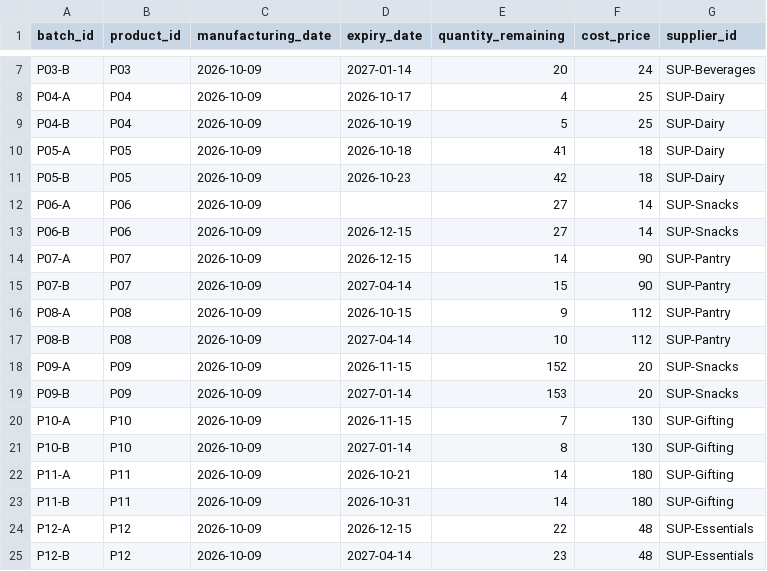
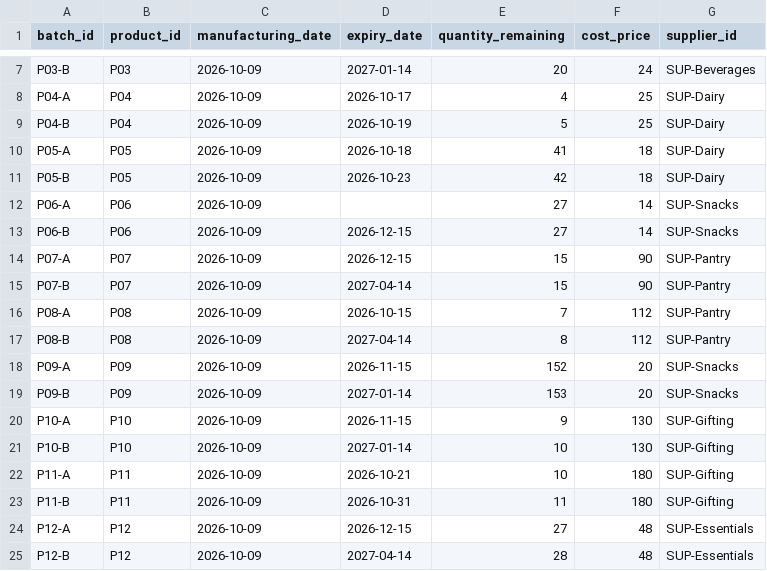
Before and after one commit to Sanskar1314/CynbitTask, a CSV file: data/sample/batches.csv, drawn as a sheet; only a part is shown, gaps mark what is left out.

```diff
--- a/data/sample/batches.csv
+++ b/data/sample/batches.csv
@@ -13,13 +13,13 @@ P06-A,P06,2026-10-09,,27,14,SUP-Snacks
 P06-B,P06,2026-10-09,2026-12-15,27,14,SUP-Snacks
-P07-A,P07,2026-10-09,2026-12-15,14,90,SUP-Pantry
+P07-A,P07,2026-10-09,2026-12-15,15,90,SUP-Pantry
 P07-B,P07,2026-10-09,2027-04-14,15,90,SUP-Pantry
-P08-A,P08,2026-10-09,2026-10-15,9,112,SUP-Pantry
-P08-B,P08,2026-10-09,2027-04-14,10,112,SUP-Pantry
+P08-A,P08,2026-10-09,2026-10-15,7,112,SUP-Pantry
+P08-B,P08,2026-10-09,2027-04-14,8,112,SUP-Pantry
 P09-A,P09,2026-10-09,2026-11-15,152,20,SUP-Snacks
 P09-B,P09,2026-10-09,2027-01-14,153,20,SUP-Snacks
-P10-A,P10,2026-10-09,2026-11-15,7,130,SUP-Gifting
-P10-B,P10,2026-10-09,2027-01-14,8,130,SUP-Gifting
-P11-A,P11,2026-10-09,2026-10-21,14,180,SUP-Gifting
-P11-B,P11,2026-10-09,2026-10-31,14,180,SUP-Gifting
-P12-A,P12,2026-10-09,2026-12-15,22,48,SUP-Essentials
-P12-B,P12,2026-10-09,2027-04-14,23,48,SUP-Essentials
+P10-A,P10,2026-10-09,2026-11-15,9,130,SUP-Gifting
+P10-B,P10,2026-10-09,2027-01-14,10,130,SUP-Gifting
+P11-A,P11,2026-10-09,2026-10-21,10,180,SUP-Gifting
+P11-B,P11,2026-10-09,2026-10-31,11,180,SUP-Gifting
+P12-A,P12,2026-10-09,2026-12-15,27,48,SUP-Essentials
+P12-B,P12,2026-10-09,2027-04-14,28,48,SUP-Essentials
```
Also changed, not shown: data/sample/sales.csv, 26 other files.
